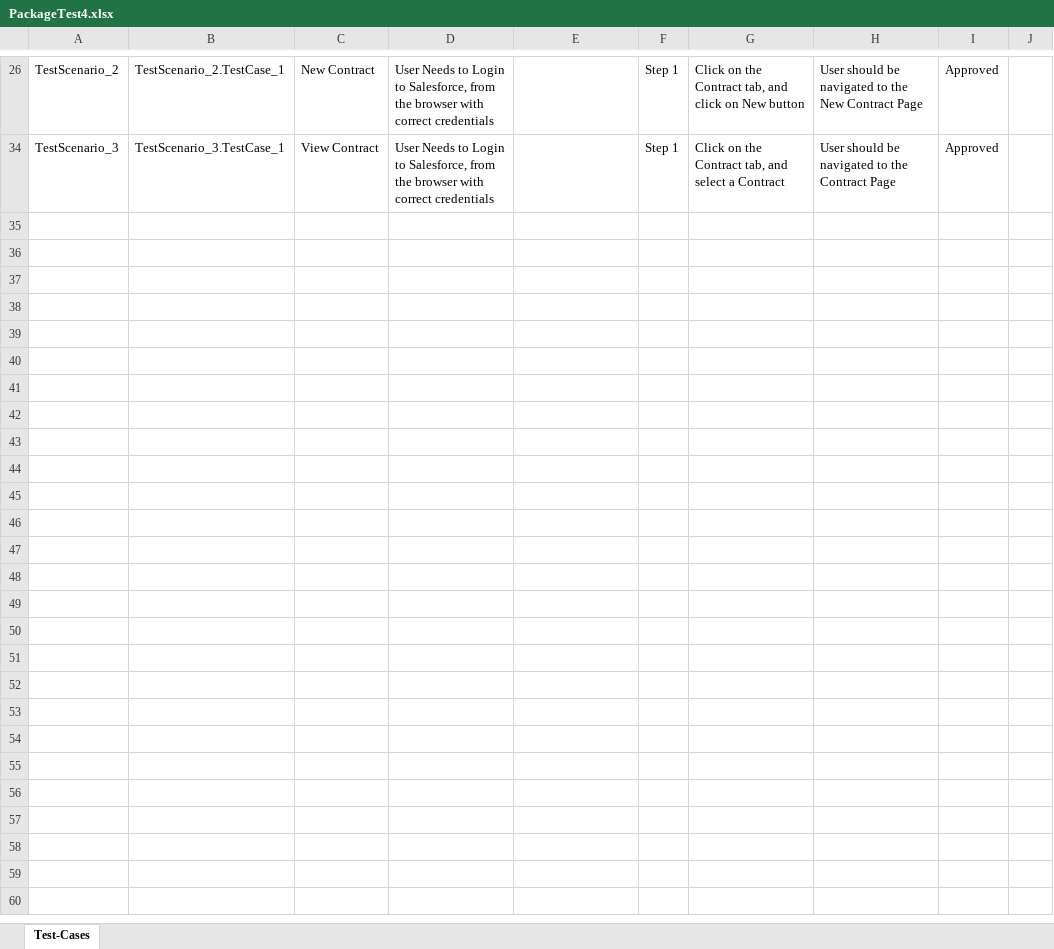
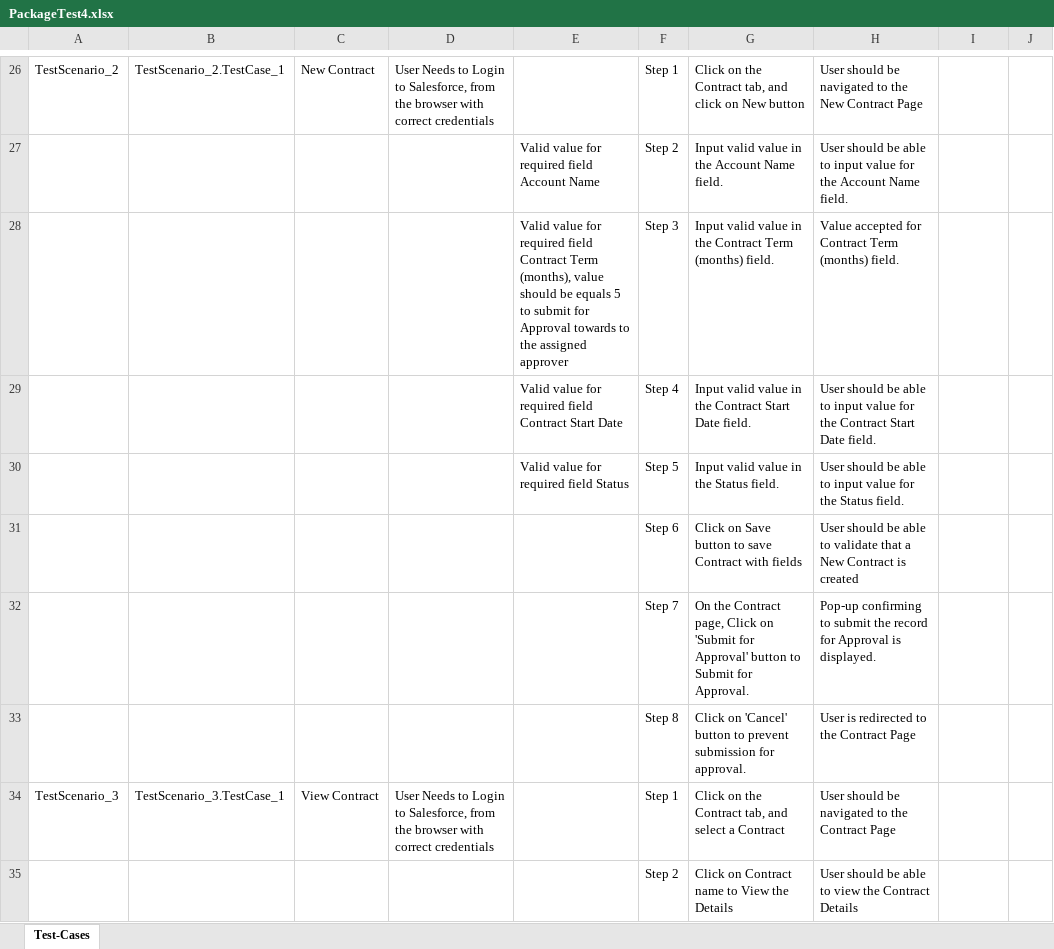
Before and after one commit to ShaikMohamedIrfan/Creatie, an Excel workbook: PackageTest4.xlsx, sheet Test-Cases, drawn as a sheet; only a part is shown, gaps mark what is left out; values as stored, in another font and other column widths than the file's, no borders; table styles not drawn; the diff covers the shown part only; the diff names each change by its address in the sheet, - before the commit and + after, or states it on an @@ line.

Commit message:
Initial Commit for Verification of Test cases

```diff
--- a/PackageTest4.xlsx (sheet Test-Cases)
+++ b/PackageTest4.xlsx (sheet Test-Cases)
-I26: Approved
+I26: (empty)
@@ row 27 unhidden:  |  |  |  | Valid value for required field Account Name | Step 2 | Input valid value in the Account Name field. | User should be able to input value for the Account Name field. @@
@@ row 28 unhidden:  |  |  |  | Valid value for required field Contract Term (months), value should be equals 5 to submit for Approval towards to the assigned approver | Step 3 | Input valid value in the Contract Term (months) field. | Value accepted for Contract Term (months) field. @@
@@ row 29 unhidden:  |  |  |  | Valid value for required field Contract Start Date | Step 4 | Input valid value in the Contract Start Date field. | User should be able to input value for the Contract Start Date field. @@
@@ row 30 unhidden:  |  |  |  | Valid value for required field Status | Step 5 | Input valid value in the Status field. | User should be able to input value for the Status field. @@
@@ row 31 unhidden:  |  |  |  |  | Step 6 | Click on Save button to save Contract with fields | User should be able to validate that a New Contract is created @@
@@ row 32 unhidden:  |  |  |  |  | Step 7 | On the Contract page, Click on 'Submit for Approval' button to Submit for Approval. | Pop-up confirming to submit the record for Approval is displayed. @@
@@ row 33 unhidden:  |  |  |  |  | Step 8 | Click on 'Cancel' button to prevent submission for approval. | User is redirected to the Contract Page @@
-I34: Approved
+I34: (empty)
@@ row 35 unhidden:  |  |  |  |  | Step 2 | Click on Contract name to View the Details | User should be able to view the Contract Details @@
```
Also changed, not shown: 19 hidden or unhidden rows and 5 edited cells elsewhere in this sheet.
